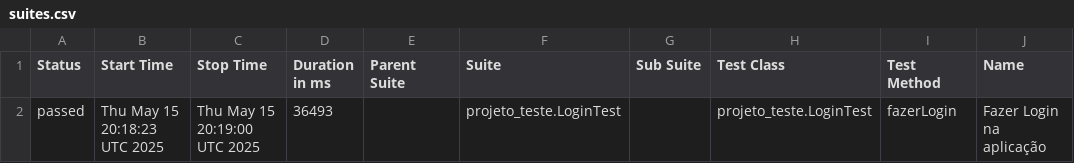
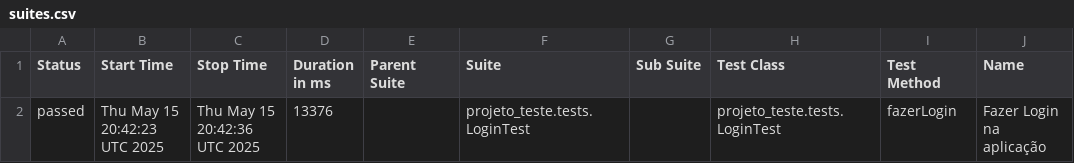
Before and after one commit to priscila-yaeko/teste, a CSV file: data/suites.csv, drawn as a sheet; only a part is shown; the diff names each change by its address in the sheet, - before the commit and + after, or states it on an @@ line.

```diff
--- a/data/suites.csv
+++ b/data/suites.csv
-B2 (Start Time): Thu May 15 20:18:23 UTC 2025
+B2 (Start Time): Thu May 15 20:42:23 UTC 2025
-C2 (Stop Time): Thu May 15 20:19:00 UTC 2025
+C2 (Stop Time): Thu May 15 20:42:36 UTC 2025
-D2 (Duration in ms): 36493
+D2 (Duration in ms): 13376
-F2 (Suite): projeto_teste.LoginTest
+F2 (Suite): projeto_teste.tests.LoginTest
-H2 (Test Class): projeto_teste.LoginTest
+H2 (Test Class): projeto_teste.tests.LoginTest
```
Also changed, not shown: 16 other files.
